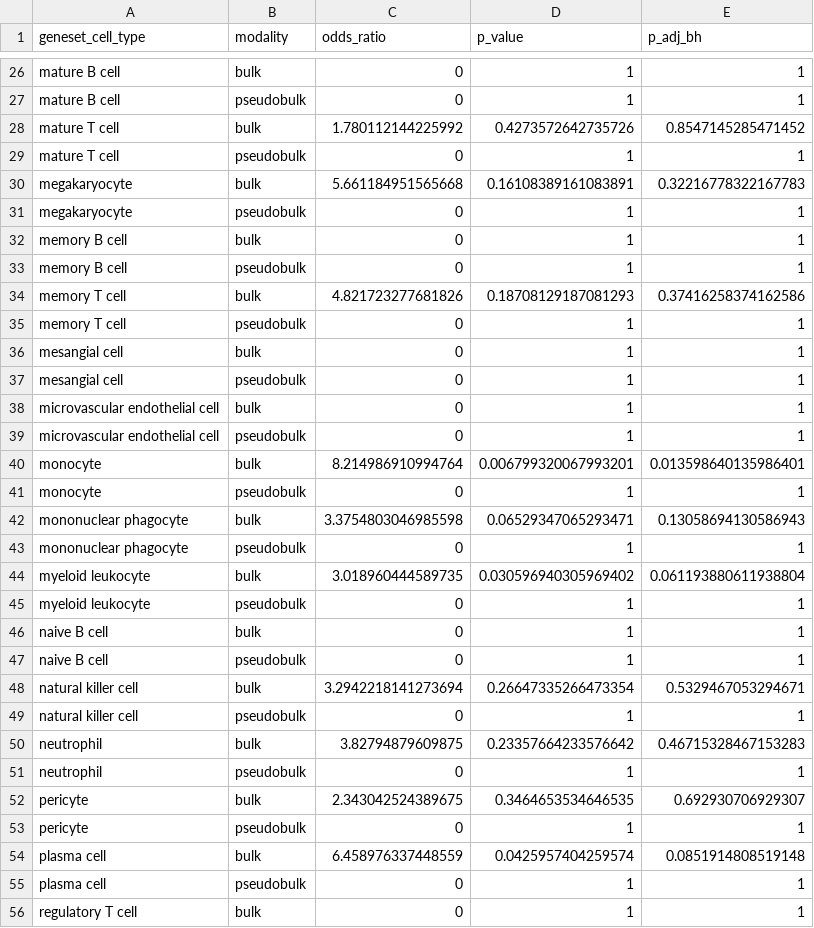
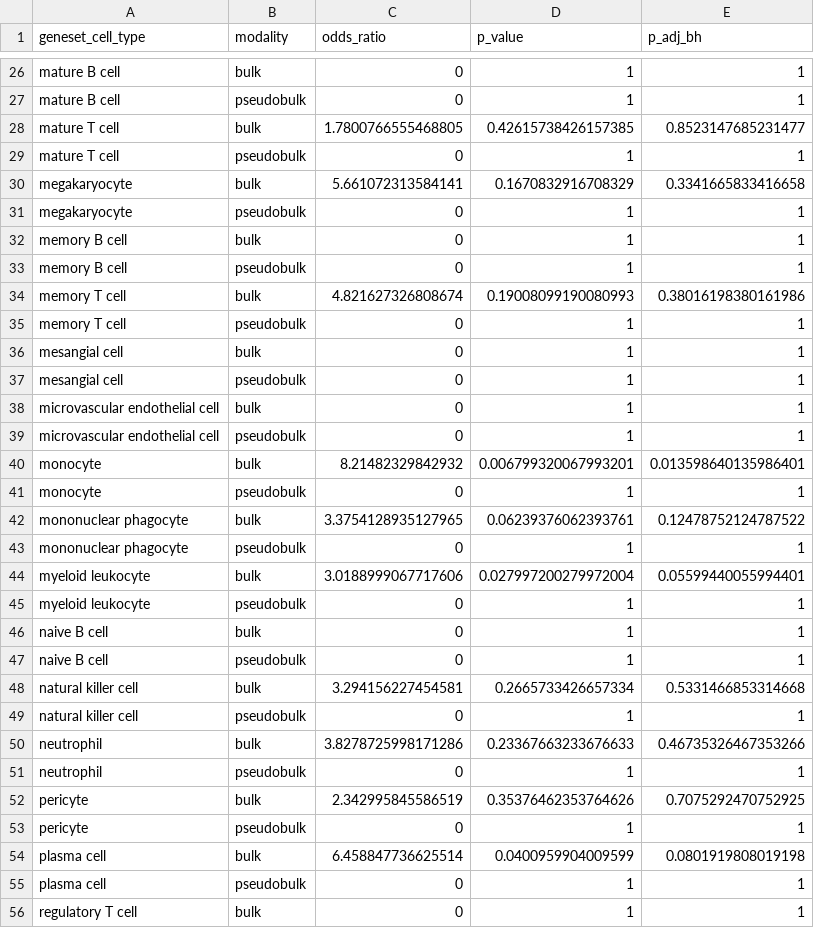
Before and after one commit to AlexsLemonade/scpca-paper-figures, a TSV file: analysis/pseudobulk-bulk-prediction/results/SCPCP000006_ORA-odds-ratios.tsv, drawn as a sheet; only a part is shown, gaps mark what is left out; the diff covers the shown part only.

```diff
--- a/analysis/pseudobulk-bulk-prediction/results/SCPCP000006_ORA-odds-ratios.tsv
+++ b/analysis/pseudobulk-bulk-prediction/results/SCPCP000006_ORA-odds-ratios.tsv
@@ -27,5 +27,5 @@ mature B cell	bulk	0	1	1
 mature B cell	pseudobulk	0	1	1
-mature T cell	bulk	1.780112144225992	0.4273572642735726	0.8547145285471452
+mature T cell	bulk	1.7800766555468805	0.42615738426157385	0.8523147685231477
 mature T cell	pseudobulk	0	1	1
-megakaryocyte	bulk	5.661184951565668	0.16108389161083891	0.32216778322167783
+megakaryocyte	bulk	5.661072313584141	0.1670832916708329	0.3341665833416658
 megakaryocyte	pseudobulk	0	1	1
@@ -33,3 +33,3 @@ memory B cell	bulk	0	1	1
 memory B cell	pseudobulk	0	1	1
-memory T cell	bulk	4.821723277681826	0.18708129187081293	0.37416258374162586
+memory T cell	bulk	4.821627326808674	0.19008099190080993	0.38016198380161986
 memory T cell	pseudobulk	0	1	1
@@ -39,7 +39,7 @@ microvascular endothelial cell	bulk	0	1	1
 microvascular endothelial cell	pseudobulk	0	1	1
-monocyte	bulk	8.214986910994764	0.006799320067993201	0.013598640135986401
+monocyte	bulk	8.21482329842932	0.006799320067993201	0.013598640135986401
 monocyte	pseudobulk	0	1	1
-mononuclear phagocyte	bulk	3.3754803046985598	0.06529347065293471	0.13058694130586943
+mononuclear phagocyte	bulk	3.3754128935127965	0.06239376062393761	0.12478752124787522
 mononuclear phagocyte	pseudobulk	0	1	1
-myeloid leukocyte	bulk	3.018960444589735	0.030596940305969402	0.061193880611938804
+myeloid leukocyte	bulk	3.0188999067717606	0.027997200279972004	0.05599440055994401
 myeloid leukocyte	pseudobulk	0	1	1
@@ -47,9 +47,9 @@ naive B cell	bulk	0	1	1
 naive B cell	pseudobulk	0	1	1
-natural killer cell	bulk	3.2942218141273694	0.26647335266473354	0.5329467053294671
+natural killer cell	bulk	3.294156227454581	0.2665733426657334	0.5331466853314668
 natural killer cell	pseudobulk	0	1	1
-neutrophil	bulk	3.82794879609875	0.23357664233576642	0.46715328467153283
+neutrophil	bulk	3.8278725998171286	0.23367663233676633	0.46735326467353266
 neutrophil	pseudobulk	0	1	1
-pericyte	bulk	2.343042524389675	0.3464653534646535	0.692930706929307
+pericyte	bulk	2.342995845586519	0.35376462353764626	0.7075292470752925
 pericyte	pseudobulk	0	1	1
-plasma cell	bulk	6.458976337448559	0.0425957404259574	0.0851914808519148
+plasma cell	bulk	6.458847736625514	0.0400959904009599	0.0801919808019198
 plasma cell	pseudobulk	0	1	1
```
Also changed, not shown: 20 edited cells elsewhere in this file, analysis/pseudobulk-bulk-prediction/results/SCPCP000001_ORA-odds-ratios.tsv, analysis/pseudobulk-bulk-prediction/results/SCPCP000002_ORA-odds-ratios.tsv.
